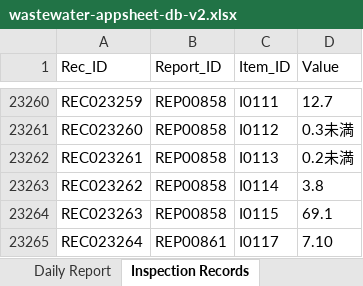
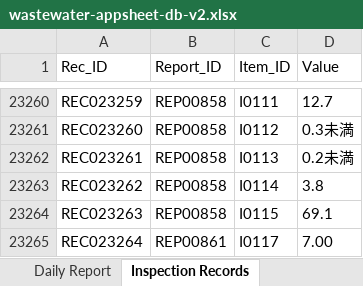
Before and after one commit to f-ebe-lgtm/kbl-wastewater-app, an Excel workbook: wastewater-appsheet-db-v2.xlsx, sheet Inspection Records, drawn as a sheet; only a part is shown, gaps mark what is left out; values as stored, in another font and other column widths than the file's, no borders; the diff names each change by its address in the sheet, - before the commit and + after, or states it on an @@ line.

Commit message:
Data update: 2026/09/18 原水

```diff
--- a/wastewater-appsheet-db-v2.xlsx (sheet Inspection Records)
+++ b/wastewater-appsheet-db-v2.xlsx (sheet Inspection Records)
-D23265 (Value): 7.10
+D23265 (Value): 7.00
```
